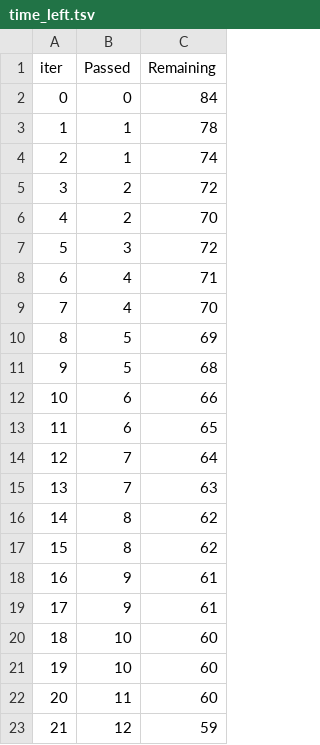
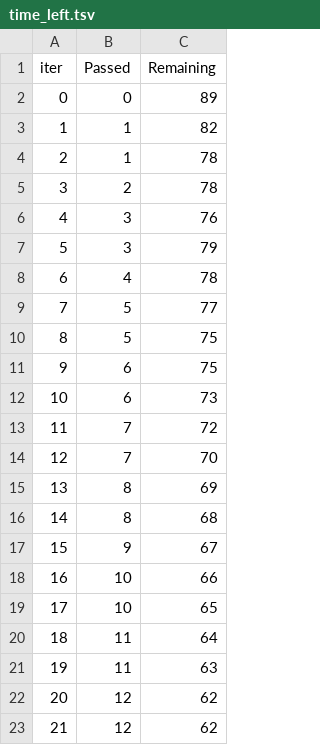
Before and after one commit to shamasatter/Estimating-HbA1c-from-PPG-using-ML, a TSV file: catboost_info/time_left.tsv, drawn as a sheet; only a part is shown; the diff covers the shown part only.

```diff
--- a/catboost_info/time_left.tsv
+++ b/catboost_info/time_left.tsv
@@ -1,23 +1,23 @@
 iter	Passed	Remaining
-0	0	84
-1	1	78
-2	1	74
-3	2	72
-4	2	70
-5	3	72
-6	4	71
-7	4	70
-8	5	69
-9	5	68
-10	6	66
-11	6	65
-12	7	64
-13	7	63
-14	8	62
-15	8	62
-16	9	61
-17	9	61
-18	10	60
-19	10	60
-20	11	60
-21	12	59
+0	0	89
+1	1	82
+2	1	78
+3	2	78
+4	3	76
+5	3	79
+6	4	78
+7	5	77
+8	5	75
+9	6	75
+10	6	73
+11	7	72
+12	7	70
+13	8	69
+14	8	68
+15	9	67
+16	10	66
+17	10	65
+18	11	64
+19	11	63
+20	12	62
+21	12	62
```
Also changed, not shown: 125 edited cells elsewhere in this file, catboost_info/learn_error.tsv, 2 other files.
